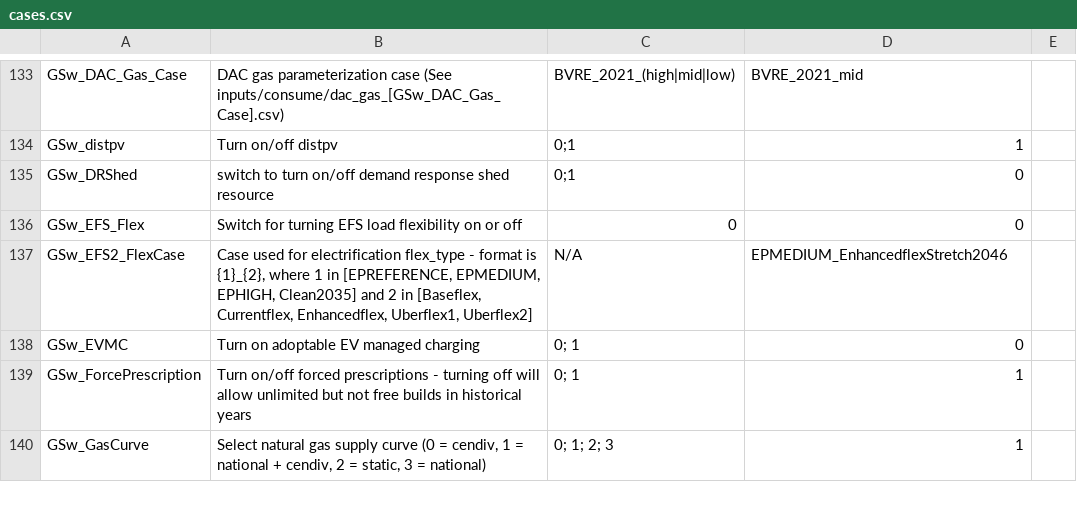
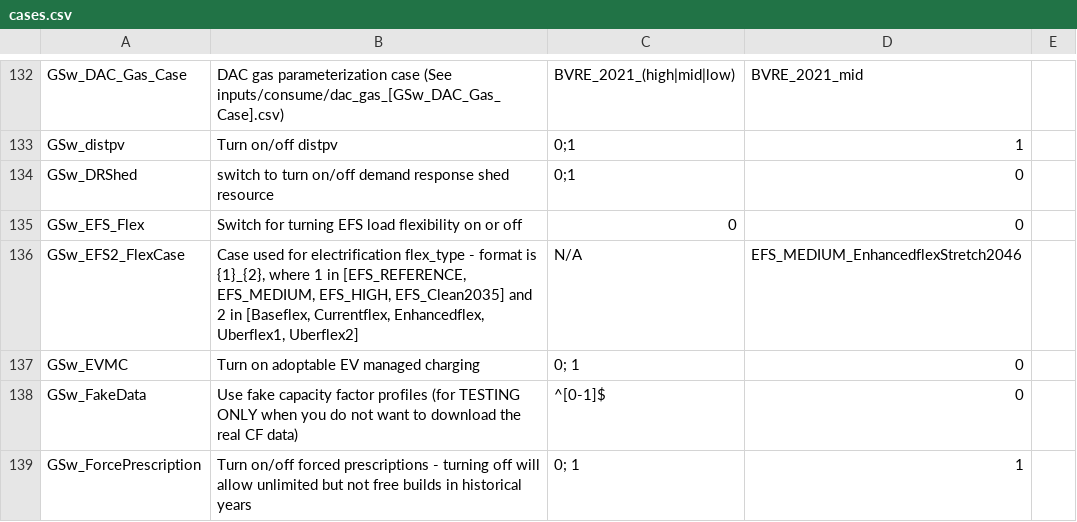
Before and after one commit to ethan-r-gallup/ReEDS-hybrid-plant, a CSV file: cases.csv, drawn as a sheet; only a part is shown, gaps mark what is left out; the shorter side is filled out with more unchanged rows; the diff covers the shown part only.

```diff
--- a/cases.csv
+++ b/cases.csv
@@ -136,4 +135,5 @@ GSw_DRShed, switch to turn on/off demand response shed resource,0;1,0,
 GSw_EFS_Flex,Switch for turning EFS load flexibility on or off,0,0,
-GSw_EFS2_FlexCase,"Case used for electrification flex_type - format is {1}_{2}, where 1 in [EPREFERENCE, EPMEDIUM, EPHIGH, Clean2035] and 2 in [Baseflex, Currentflex, Enhancedflex, Uberflex1, Uberflex2]",N/A,EPMEDIUM_EnhancedflexStretch2046,
+GSw_EFS2_FlexCase,"Case used for electrification flex_type - format is {1}_{2}, where 1 in [EFS_REFERENCE, EFS_MEDIUM, EFS_HIGH, EFS_Clean2035] and 2 in [Baseflex, Currentflex, Enhancedflex, Uberflex1, Uberflex2]",N/A,EFS_MEDIUM_EnhancedflexStretch2046,
 GSw_EVMC,Turn on adoptable EV managed charging,0; 1,0,
+GSw_FakeData,Use fake capacity factor profiles (for TESTING ONLY when you do not want to download the real CF data),^[0-1]$,0,
 GSw_ForcePrescription,Turn on/off forced prescriptions - turning off will allow unlimited but not free builds in historical years,0; 1,1,
```
Also changed, not shown: 9 added rows, 14 removed rows, 7 moved rows and 17 edited cells elsewhere in this file, cases_storage_hybrid_utahtest.csv.
